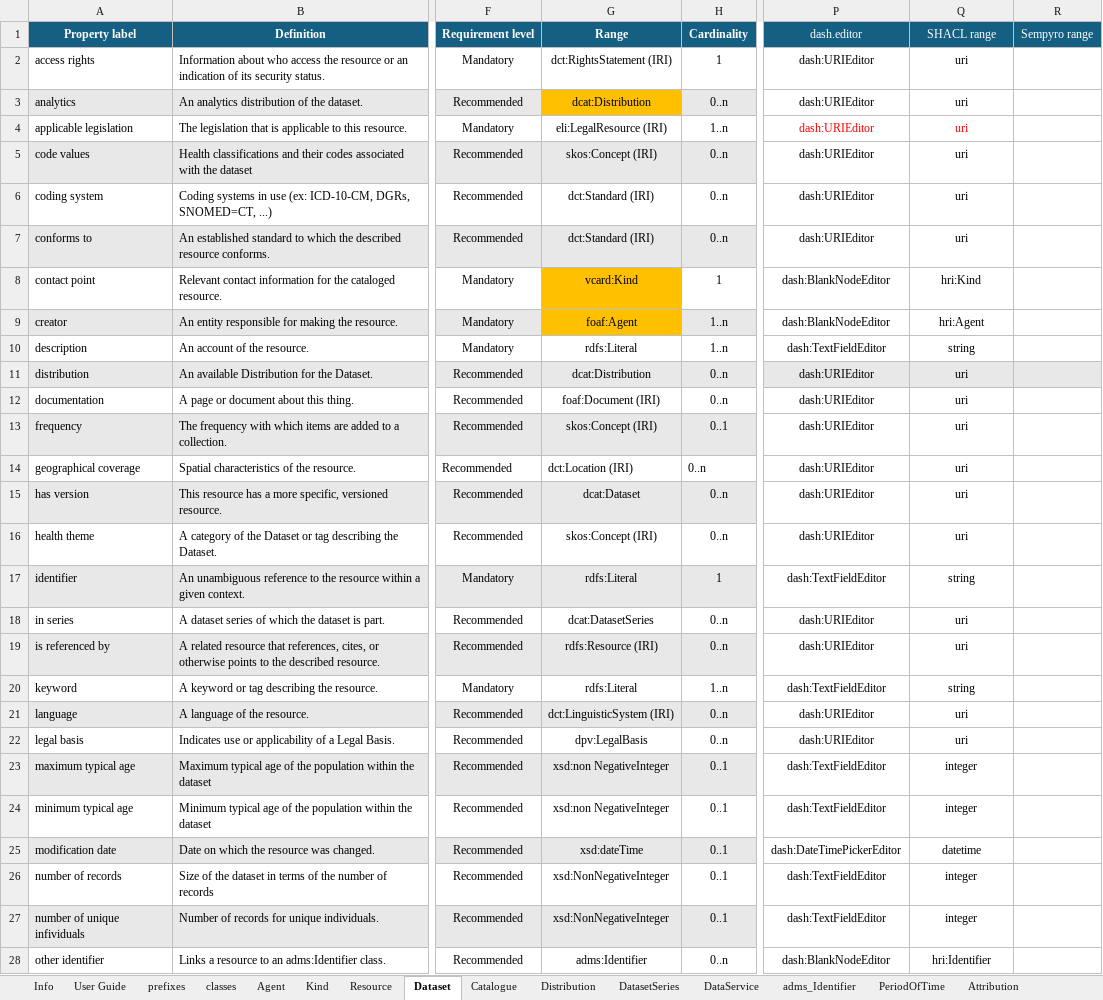
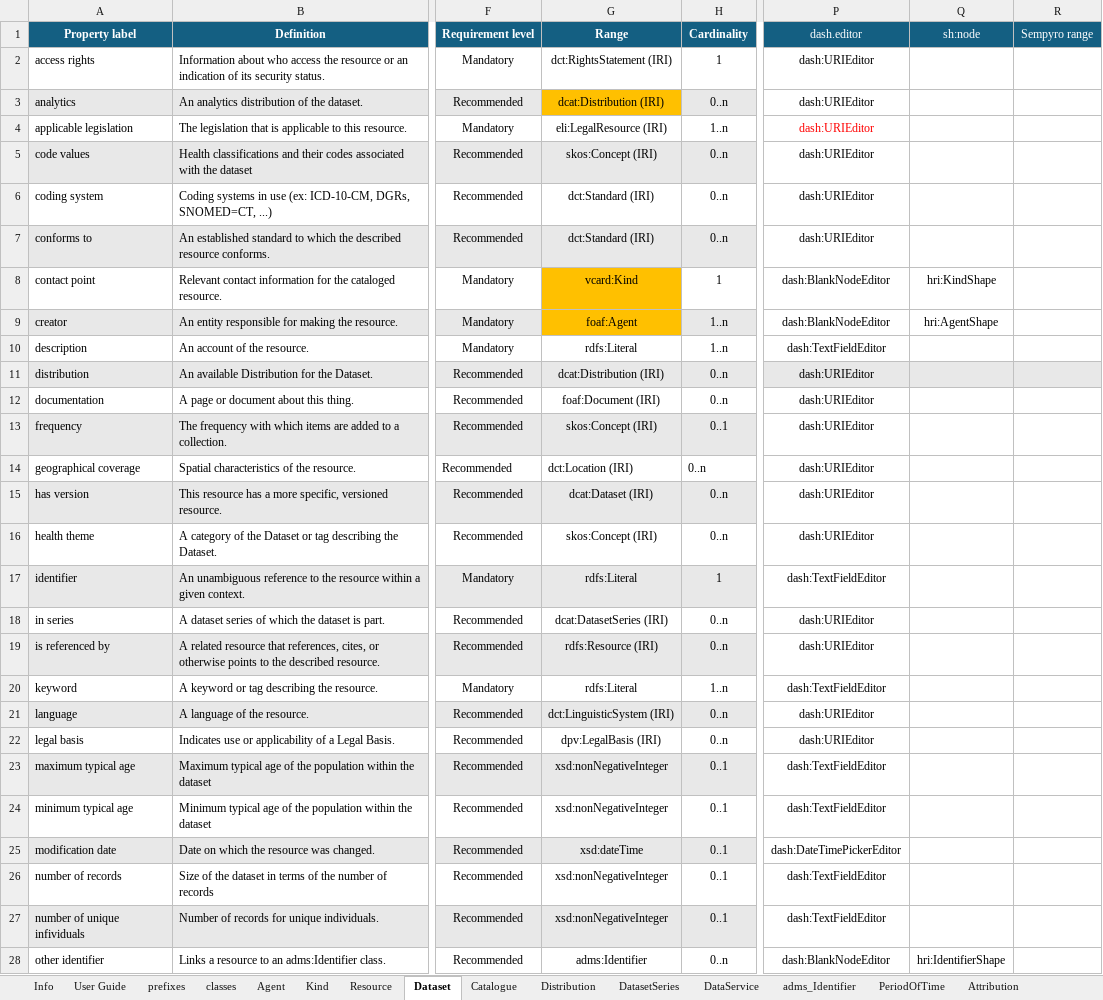
Before and after one commit to Health-RI/metadata-automation, an Excel workbook: inputs/Health-RI-Metadata_CoreGenericHealth_v2-0-0.xlsx, sheet Dataset, drawn as a sheet; only a part is shown, gaps mark what is left out; values as stored, in another font and other column widths than the file's, no borders; conditional formats not drawn; the diff covers the shown part only; the diff names each change by its address in the sheet, - before the commit and + after, or states it on an @@ line.

Commit message:
feat: adds shacl generation with shaclplay

```diff
--- a/inputs/Health-RI-Metadata_CoreGenericHealth_v2-0-0.xlsx (sheet Dataset)
+++ b/inputs/Health-RI-Metadata_CoreGenericHealth_v2-0-0.xlsx (sheet Dataset)
-Q1: SHACL range
+Q1: sh:node
-Q2:Q7 (sh:node): uri
+Q2:Q7 (sh:node): (empty)
-G3 (Range): dcat:Distribution
+G3 (Range): dcat:Distribution (IRI)
-Q8 (sh:node): hri:Kind
+Q8 (sh:node): hri:KindShape
-Q9 (sh:node): hri:Agent
+Q9 (sh:node): hri:AgentShape
-Q10 (sh:node): string
+Q10 (sh:node): (empty)
-G11 (Range): dcat:Distribution
+G11 (Range): dcat:Distribution (IRI)
-Q11:Q16 (sh:node): uri
+Q11:Q16 (sh:node): (empty)
-G15 (Range): dcat:Dataset
+G15 (Range): dcat:Dataset (IRI)
-Q17 (sh:node): string
+Q17 (sh:node): (empty)
-G18 (Range): dcat:DatasetSeries
+G18 (Range): dcat:DatasetSeries (IRI)
-Q18:Q19 (sh:node): uri
+Q18:Q19 (sh:node): (empty)
-Q20 (sh:node): string
+Q20 (sh:node): (empty)
-Q21:Q22 (sh:node): uri
+Q21:Q22 (sh:node): (empty)
-G22 (Range): dpv:LegalBasis
+G22 (Range): dpv:LegalBasis (IRI)
-G23:G24 (Range): xsd:non NegativeInteger
+G23:G24 (Range): xsd:nonNegativeInteger
-Q23:Q24 (sh:node): integer
+Q23:Q24 (sh:node): (empty)
-Q25 (sh:node): datetime
+Q25 (sh:node): (empty)
-G26:G27 (Range): xsd:NonNegativeInteger
+G26:G27 (Range): xsd:nonNegativeInteger
-Q26:Q27 (sh:node): integer
+Q26:Q27 (sh:node): (empty)
-Q28 (sh:node): hri:Identifier
+Q28 (sh:node): hri:IdentifierShape
```
Also changed, not shown: 26 edited cells elsewhere in this sheet, sheet DataService, sheet adms_Identifier, sheet DatasetSeries, sheet Distribution, sheet Catalogue, sheet PeriodOfTime, 8 more sheets, hidden cells, 50 other files.
